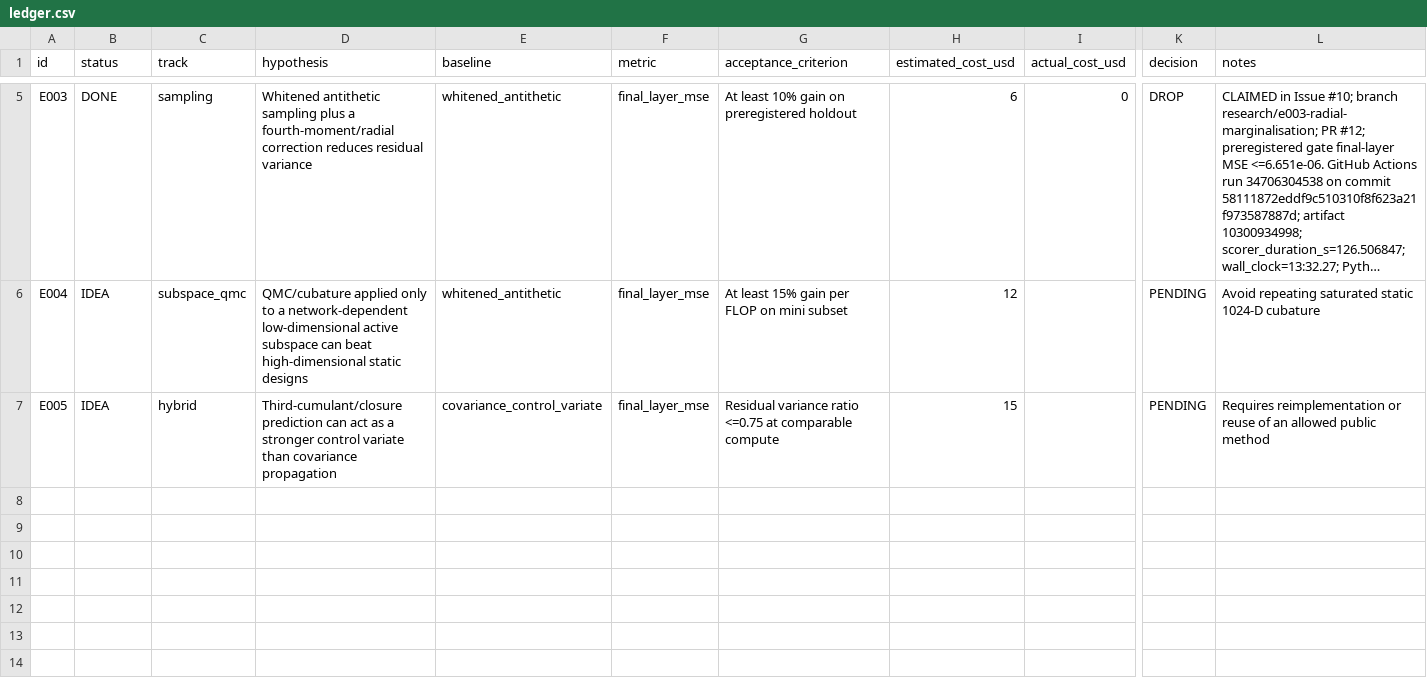
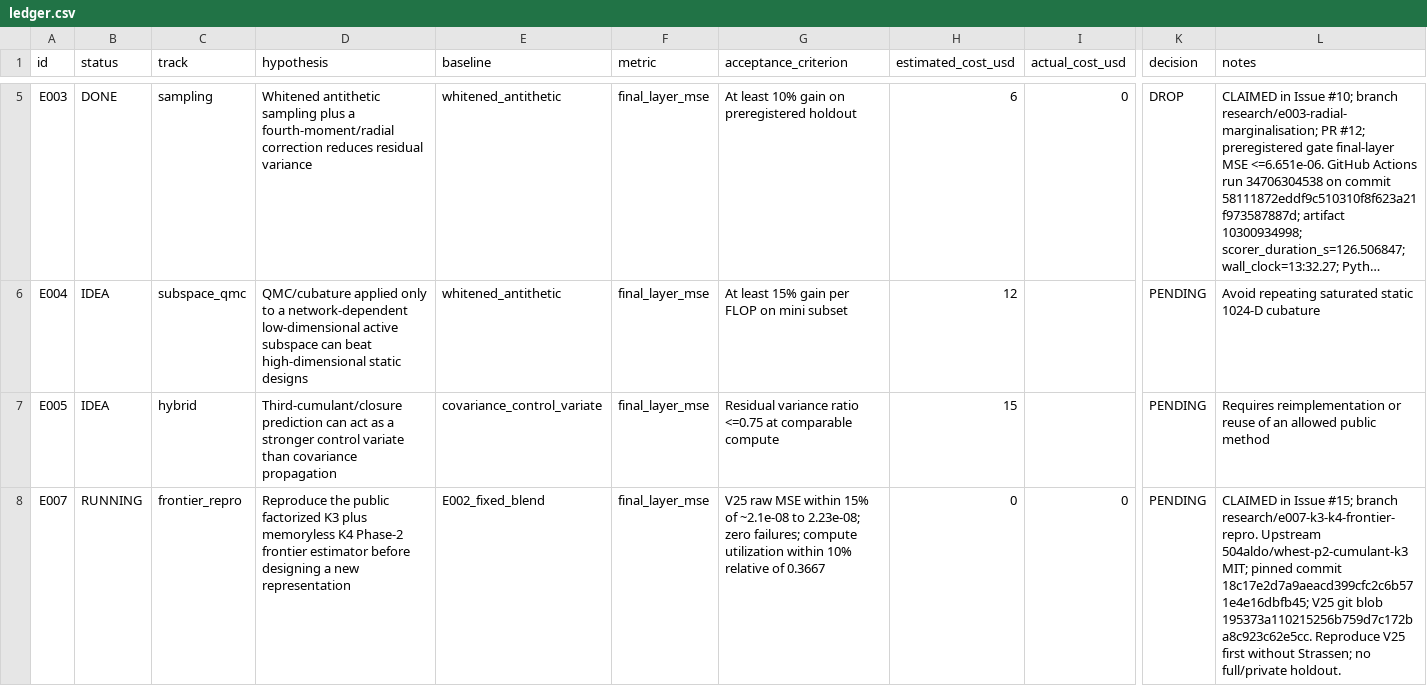
Before and after one commit to tim8es/arc-whitebox, a CSV file: research/ledger.csv, drawn as a sheet; only a part is shown, gaps mark what is left out; long unchanged cells end in …; rows hold the shown columns only; the diff names each change by its address in the sheet, - before the commit and + after, or states it on an @@ line.

Commit message:
research(E007): claim public K3+K4 frontier reproduction

```diff
--- a/research/ledger.csv
+++ b/research/ledger.csv
+row 8: E007 | RUNNING | frontier_repro | Reproduce the public factorized K3 plus memoryless K4 Phase-2 frontier estimator before designing a new representation | E002_fixed_blend | final_layer_mse | V25 raw MSE within 15% of ~2.1e-08 to 2.23e-08; zero failures; compute utilization within 10% relative of 0.3667 | 0 | 0 | PENDING | CLAIMED in Issue #15; branch research/e007-k3-k4-frontier-repro. Upstream 504aldo/whest-p2-cumulant-k3 MIT; pinned commit 18c17e2d7a9aeacd399cfc2c6b571e4e16dbfb45; V25 git blob 195373a110215256b759d7c172ba8c923c62e5cc. Reproduce V25 first without Strassen; no full/private holdout.
```
